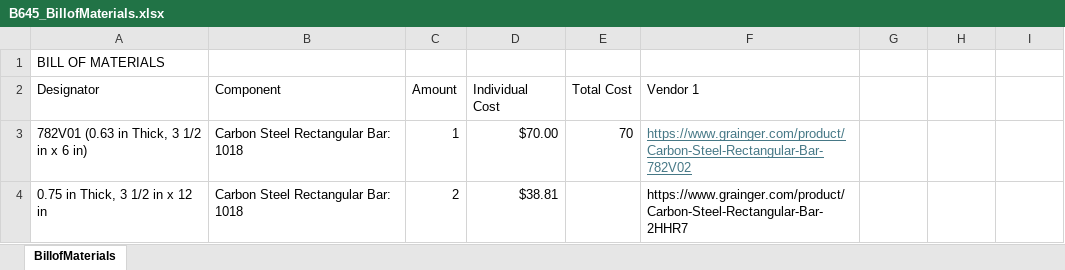
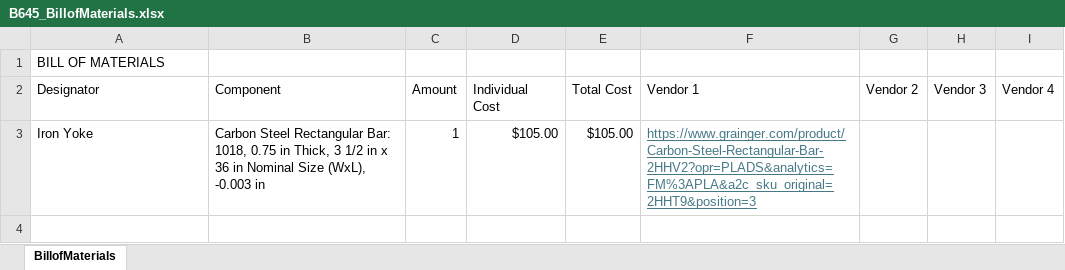
Before and after one commit to ARTS-Laboratory/Compact-NMR, an Excel workbook: System_development/magnet_design/B645_Tesla_magnet/B645_BillofMaterials.xlsx, sheet BillofMaterials, drawn as a sheet; values as stored, in another font and other column widths than the file's, no borders; removed rows and columns are numbered as before the commit, all else as after; the diff names each change by its address in the sheet, - before the commit and + after, or states it on an @@ line.

Commit message:
Update B645_BillofMaterials.xlsx

```diff
--- a/System_development/magnet_design/B645_Tesla_magnet/B645_BillofMaterials.xlsx (sheet BillofMaterials)
+++ b/System_development/magnet_design/B645_Tesla_magnet/B645_BillofMaterials.xlsx (sheet BillofMaterials)
-G2: (empty)
+G2: Vendor 2
-H2: (empty)
+H2: Vendor 3
-I2: (empty)
+I2: Vendor 4
-row 3: 782V01 (0.63 in Thick, 3 1/2 in x 6 in) | Carbon Steel Rectangular Bar: 1018 | 1 | $70.00 | 70 | https://www.grainger.com/product/Carbon-Steel-Rectangular-Bar-782V02
-row 4: 0.75 in Thick, 3 1/2 in x 12 in | Carbon Steel Rectangular Bar: 1018 | 2 | $38.81 |  | https://www.grainger.com/product/Carbon-Steel-Rectangular-Bar-2HHR7
+row 3: Iron Yoke | Carbon Steel Rectangular Bar: 1018, 0.75 in Thick, 3 1/2 in x 36 in Nominal Size (WxL), -0.003 in | 1 | $105.00 | $105.00 | https://www.grainger.com/product/Carbon-Steel-Rectangular-Bar-2HHV2?opr=PLADS&analytics=FM%3APLA&a2c_sku_original=2HHT9&position=3
```
